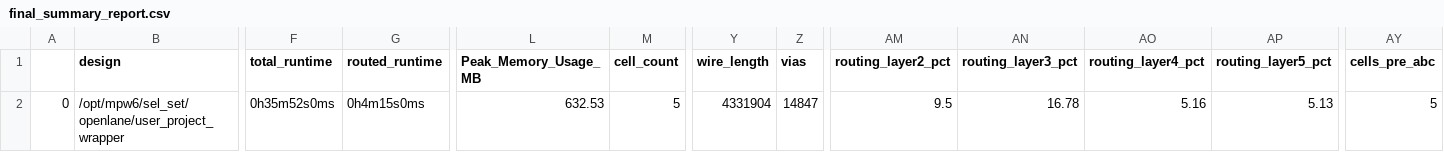
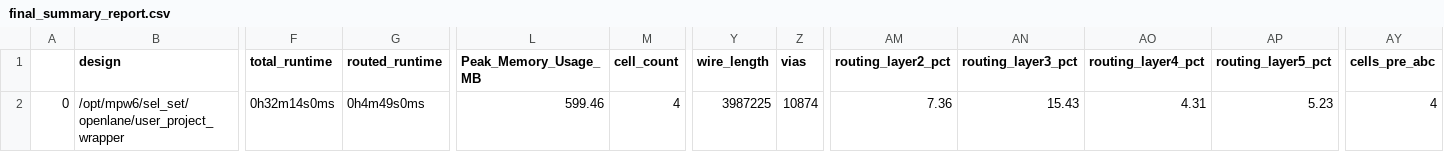
Before and after one commit to Janavind/All_macros, a CSV file: signoff/user_project_wrapper/final_summary_report.csv, drawn as a sheet; only a part is shown, gaps mark what is left out; the diff names each change by its address in the sheet, - before the commit and + after, or states it on an @@ line.

Commit message:
modified:   ../def/user_project_wrapper.def 	modified:   user_project_wrapper.gds.gz 	modified:   ../lef/user_project_wrapper.lef 	modified:   ../mag/user_project_wrapper.mag 	modified:   ../maglef/user_project_wrapper.mag 	modified:   ../openlane/user_project_wrapper/config.tcl 	modified:   ../openlane/user_project_wrapper/macro.cfg 	modified:   ../sdc/user_project_wrapper.sdc 	modified:   ../sdf/user_project_wrapper.sdf 	modified:   ../signoff/user_project_wrapper/final_summary_report.csv 	modified:   ../spef/user_project_wrapper.spef 	modified:   ../spi/lvs/user_project_wrapper.spice 	modified:   ../verilog/gl/user_project_wrapper.v 	modified:   ../verilog/rtl/user_project_wrapper.v

```diff
--- a/signoff/user_project_wrapper/final_summary_report.csv
+++ b/signoff/user_project_wrapper/final_summary_report.csv
-F2 (total_runtime): 0h35m52s0ms
+F2 (total_runtime): 0h32m14s0ms
-G2 (routed_runtime): 0h4m15s0ms
+G2 (routed_runtime): 0h4m49s0ms
-L2 (Peak_Memory_Usage_MB): 632.53
+L2 (Peak_Memory_Usage_MB): 599.46
-M2 (cell_count): 5
+M2 (cell_count): 4
-Y2 (wire_length): 4331904
+Y2 (wire_length): 3987225
-Z2 (vias): 14847
+Z2 (vias): 10874
-AM2 (routing_layer2_pct): 9.5
+AM2 (routing_layer2_pct): 7.36
-AN2 (routing_layer3_pct): 16.78
+AN2 (routing_layer3_pct): 15.43
-AO2 (routing_layer4_pct): 5.16
+AO2 (routing_layer4_pct): 4.31
-AP2 (routing_layer5_pct): 5.13
+AP2 (routing_layer5_pct): 5.23
-AY2 (cells_pre_abc): 5
+AY2 (cells_pre_abc): 4
```
Also changed, not shown: 13 other files.
